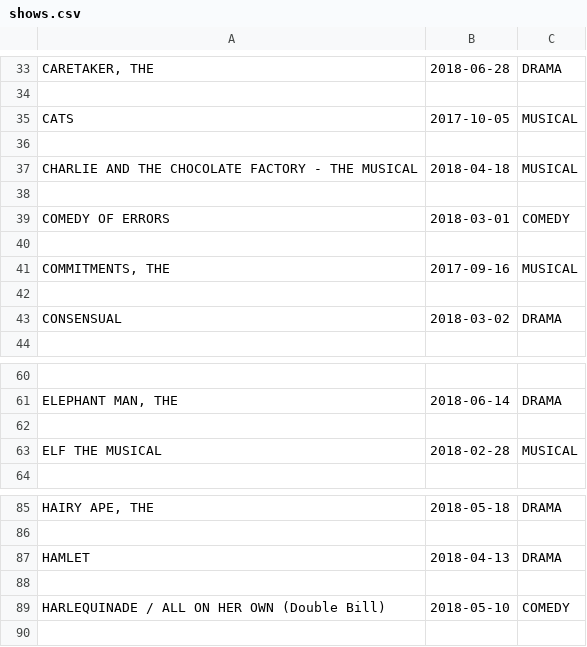
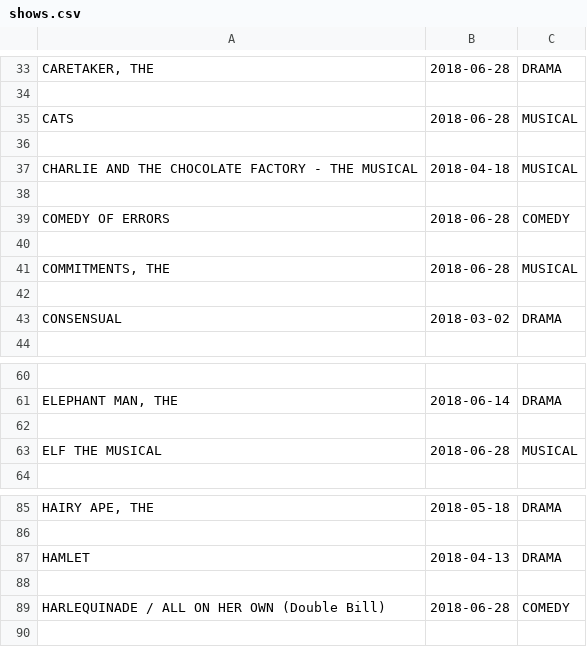
Before and after one commit to calmsz/tickets4sale, a CSV file: data/shows.csv, drawn as a sheet; only a part is shown, gaps mark what is left out.

```diff
--- a/data/shows.csv
+++ b/data/shows.csv
@@ -34,3 +34,3 @@
 
-"CATS",2017-10-05,"MUSICAL"
+"CATS",2018-06-28,"MUSICAL"
 
@@ -38,5 +38,5 @@
 
-"COMEDY OF ERRORS",2018-03-01,"COMEDY"
+"COMEDY OF ERRORS",2018-06-28,"COMEDY"
 
-"COMMITMENTS, THE",2017-09-16,"MUSICAL"
+"COMMITMENTS, THE",2018-06-28,"MUSICAL"
 
@@ -62,3 +62,3 @@
 
-"ELF THE MUSICAL",2018-02-28,"MUSICAL"
+"ELF THE MUSICAL",2018-06-28,"MUSICAL"
 
@@ -88,3 +88,3 @@
 
-"HARLEQUINADE / ALL ON HER OWN (Double Bill)",2018-05-10,"COMEDY"
+"HARLEQUINADE / ALL ON HER OWN (Double Bill)",2018-06-28,"COMEDY"
 
```
Also changed, not shown: 2 other files.
